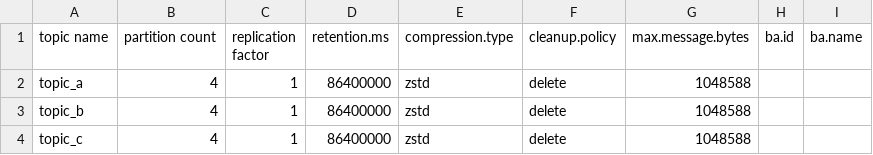
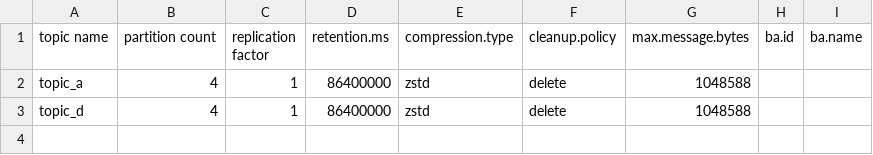
Before and after one commit to NiyiOdumosu/kafkamanager, a CSV file: application1/topics/topic_configs.csv, drawn as a sheet.

Commit message:
Removed two topics and added one

```diff
--- a/application1/topics/topic_configs.csv
+++ b/application1/topics/topic_configs.csv
@@ -2,3 +2,2 @@ topic name,partition count,replication factor,retention.ms,compression.type,clea
 topic_a,4,1,86400000,zstd,delete,1048588,,
-topic_b,4,1,86400000,zstd,delete,1048588,,
-topic_c,4,1,86400000,zstd,delete,1048588,,
+topic_d,4,1,86400000,zstd,delete,1048588,,
```
Also changed, not shown: 1 other file.
